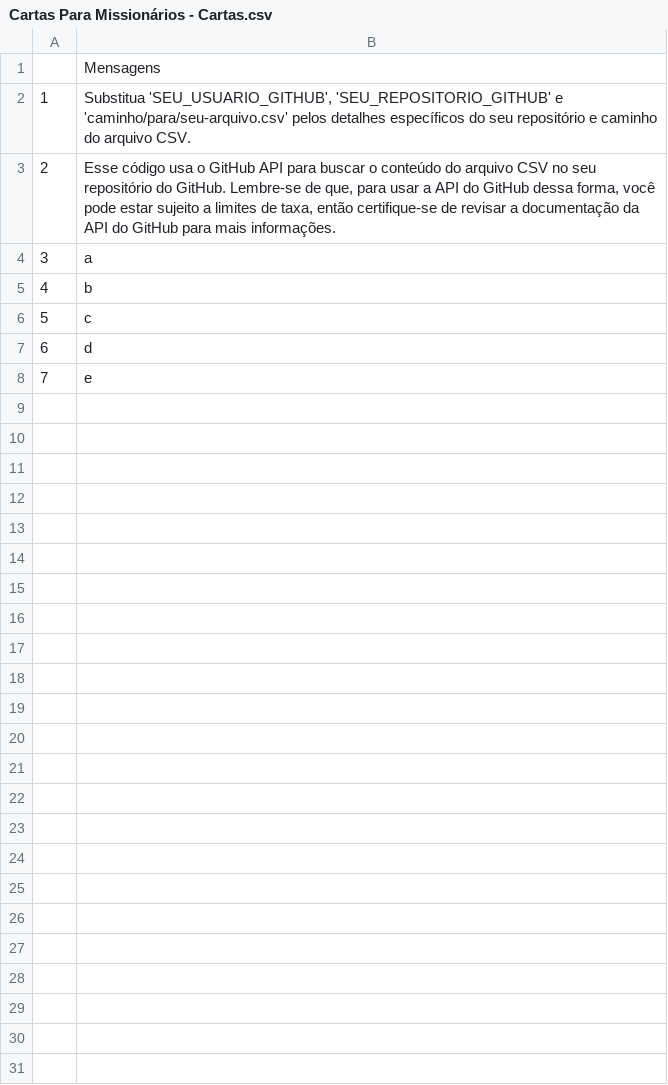
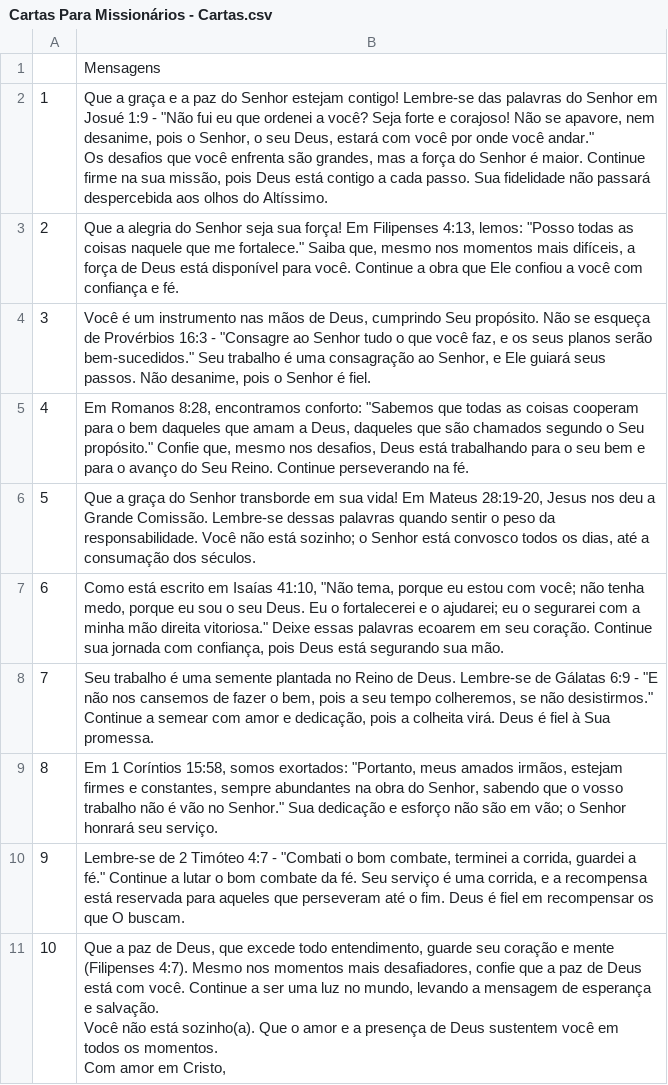
Before and after one commit to MISPerA/msg, a CSV file: Cartas Para Missionários - Cartas.csv, drawn as a sheet.

Commit message:
Add files via upload

```diff
--- a/Cartas Para Missionários - Cartas.csv
+++ b/Cartas Para Missionários - Cartas.csv
@@ -1,8 +1,17 @@
 ,Mensagens
-1,"Substitua 'SEU_USUARIO_GITHUB', 'SEU_REPOSITORIO_GITHUB' e 'caminho/para/seu-arquivo.csv' pelos detalhes específicos do seu repositório e caminho do arquivo CSV."
-2,"Esse código usa o GitHub API para buscar o conteúdo do arquivo CSV no seu repositório do GitHub. Lembre-se de que, para usar a API do GitHub dessa forma, você pode estar sujeito a limites de taxa, então certifique-se de revisar a documentação da API do GitHub para mais informações."
-3,a
-4,b
-5,c
-6,d
-7,e
+1,"Que a graça e a paz do Senhor estejam contigo! Lembre-se das palavras do Senhor em Josué 1:9 - ""Não fui eu que ordenei a você? Seja forte e corajoso! Não se apavore, nem desanime, pois o Senhor, o seu Deus, estará com você por onde você andar.""
+
+Os desafios que você enfrenta são grandes, mas a força do Senhor é maior. Continue firme na sua missão, pois Deus está contigo a cada passo. Sua fidelidade não passará despercebida aos olhos do Altíssimo."
+2,"Que a alegria do Senhor seja sua força! Em Filipenses 4:13, lemos: ""Posso todas as coisas naquele que me fortalece."" Saiba que, mesmo nos momentos mais difíceis, a força de Deus está disponível para você. Continue a obra que Ele confiou a você com confiança e fé."
+3,"Você é um instrumento nas mãos de Deus, cumprindo Seu propósito. Não se esqueça de Provérbios 16:3 - ""Consagre ao Senhor tudo o que você faz, e os seus planos serão bem-sucedidos."" Seu trabalho é uma consagração ao Senhor, e Ele guiará seus passos. Não desanime, pois o Senhor é fiel."
+4,"Em Romanos 8:28, encontramos conforto: ""Sabemos que todas as coisas cooperam para o bem daqueles que amam a Deus, daqueles que são chamados segundo o Seu propósito."" Confie que, mesmo nos desafios, Deus está trabalhando para o seu bem e para o avanço do Seu Reino. Continue perseverando na fé."
+5,"Que a graça do Senhor transborde em sua vida! Em Mateus 28:19-20, Jesus nos deu a Grande Comissão. Lembre-se dessas palavras quando sentir o peso da responsabilidade. Você não está sozinho; o Senhor está convosco todos os dias, até a consumação dos séculos."
+6,"Como está escrito em Isaías 41:10, ""Não tema, porque eu estou com você; não tenha medo, porque eu sou o seu Deus. Eu o fortalecerei e o ajudarei; eu o segurarei com a minha mão direita vitoriosa."" Deixe essas palavras ecoarem em seu coração. Continue sua jornada com confiança, pois Deus está segurando sua mão."
+7,"Seu trabalho é uma semente plantada no Reino de Deus. Lembre-se de Gálatas 6:9 - ""E não nos cansemos de fazer o bem, pois a seu tempo colheremos, se não desistirmos."" Continue a semear com amor e dedicação, pois a colheita virá. Deus é fiel à Sua promessa."
+8,"Em 1 Coríntios 15:58, somos exortados: ""Portanto, meus amados irmãos, estejam firmes e constantes, sempre abundantes na obra do Senhor, sabendo que o vosso trabalho não é vão no Senhor."" Sua dedicação e esforço não são em vão; o Senhor honrará seu serviço."
+9,"Lembre-se de 2 Timóteo 4:7 - ""Combati o bom combate, terminei a corrida, guardei a fé."" Continue a lutar o bom combate da fé. Seu serviço é uma corrida, e a recompensa está reservada para aqueles que perseveram até o fim. Deus é fiel em recompensar os que O buscam."
+10,"Que a paz de Deus, que excede todo entendimento, guarde seu coração e mente (Filipenses 4:7). Mesmo nos momentos mais desafiadores, confie que a paz de Deus está com você. Continue a ser uma luz no mundo, levando a mensagem de esperança e salvação.
+
+Você não está sozinho(a). Que o amor e a presença de Deus sustentem você em todos os momentos.
+
+Com amor em Cristo,"
```
